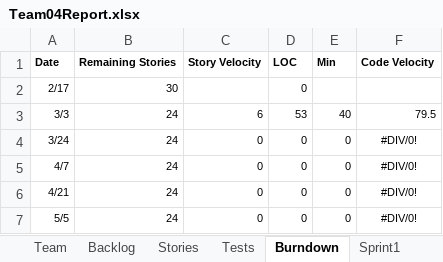
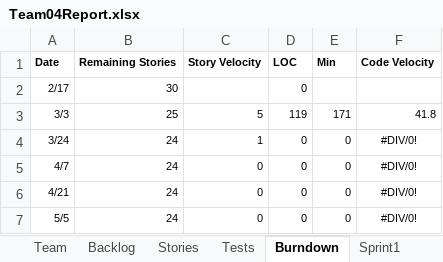
Before and after one commit to sgrozny/CS555_GEDCOM, an Excel workbook: GEDCOM_JAVA/Team04Report.xlsx, sheet Burndown, drawn as a sheet; values as stored, in another font and other column widths than the file's, no borders; charts and pictures not drawn; the diff names each change by its address in the sheet, - before the commit and + after, or states it on an @@ line.

```diff
--- a/GEDCOM_JAVA/Team04Report.xlsx (sheet Burndown)
+++ b/GEDCOM_JAVA/Team04Report.xlsx (sheet Burndown)
-B3 (Remaining Stories): 24
+B3 (Remaining Stories): 25
-C3 (Story Velocity): 6
+C3 (Story Velocity): 5
-D3 (LOC): 53
+D3 (LOC): 119
-E3 (Min): 40
+E3 (Min): 171
-F3 (Code Velocity): 79.5
+F3 (Code Velocity): 41.8
-C4 (Story Velocity): 0
+C4 (Story Velocity): 1
```
Also changed, not shown: sheet Sprint1, sheet Stories, sheet Tests, charts or pictures, 2 other files.
